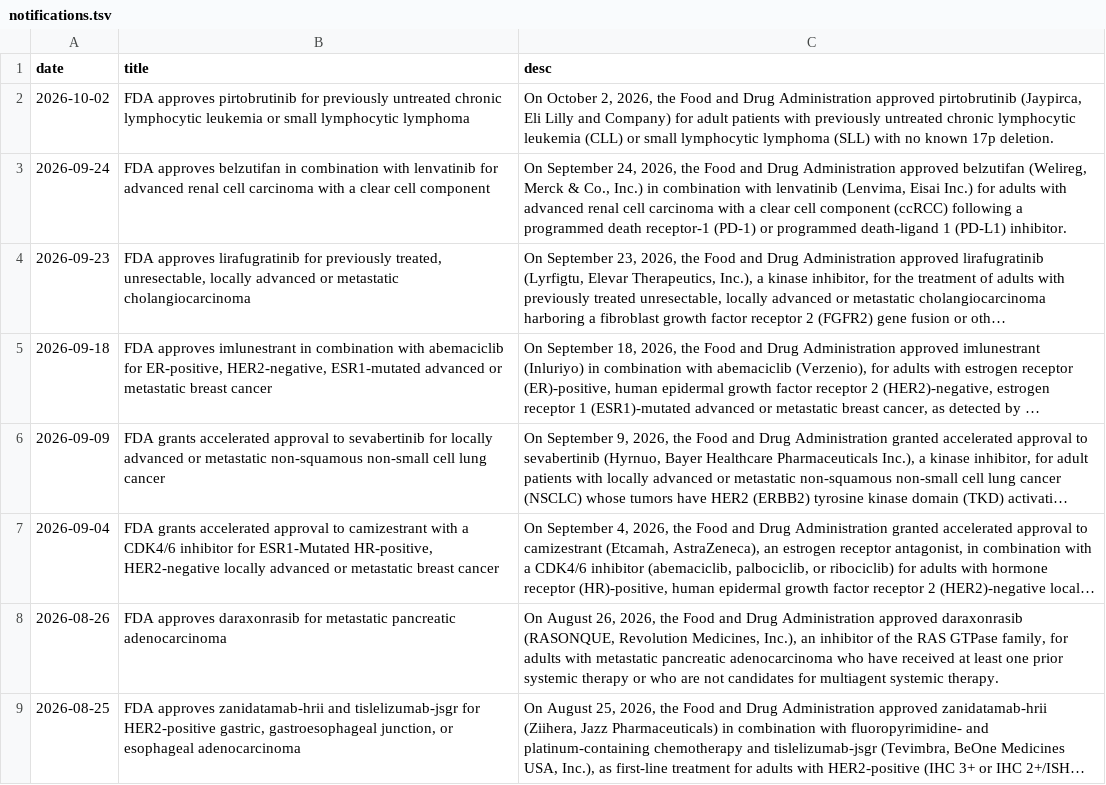
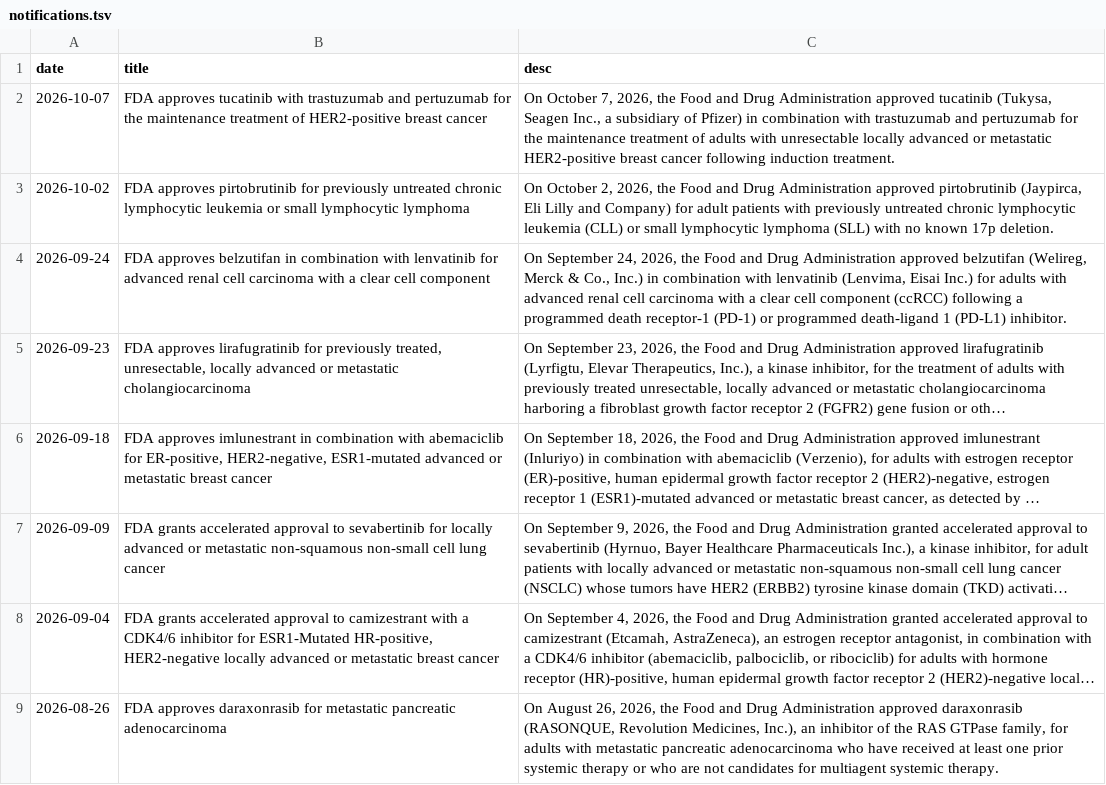
Before and after one commit to pegasustenma/fda-onc-mirror, a TSV file: notifications.tsv, drawn as a sheet; only a part is shown; the shorter side is filled out with more unchanged rows; long unchanged cells end in …; the diff names each change by its address in the sheet, - before the commit and + after, or states it on an @@ line.

```diff
--- a/notifications.tsv
+++ b/notifications.tsv
+row 2: 2026-10-07 | FDA approves tucatinib with trastuzumab and pertuzumab for the maintenance treatment of HER2-positive breast cancer | On October 7, 2026, the Food and Drug Administration approved tucatinib (Tukysa, Seagen Inc., a subsidiary of Pfizer) in combination with trastuzumab and pertuzumab for the maintenance treatment of adults with unresectable locally advanced or metastatic HER2-positive breast cancer following induction treatment.
```
Also changed, not shown: 1 other file.
